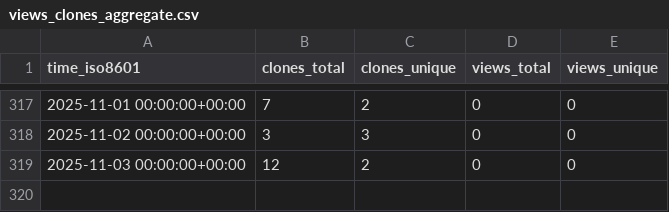
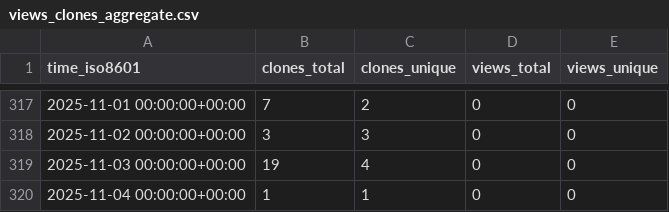
Before and after one commit to cubicleguy/ess_co-master, a CSV file: cubicleguy/ess_co-master/ghrs-data/views_clones_aggregate.csv, drawn as a sheet; only a part is shown, gaps mark what is left out.

```diff
--- a/cubicleguy/ess_co-master/ghrs-data/views_clones_aggregate.csv
+++ b/cubicleguy/ess_co-master/ghrs-data/views_clones_aggregate.csv
@@ -318,2 +318,3 @@ time_iso8601,clones_total,clones_unique,views_total,views_unique
 2025-11-02 00:00:00+00:00,3,3,0,0
-2025-11-03 00:00:00+00:00,12,2,0,0
+2025-11-03 00:00:00+00:00,19,4,0,0
+2025-11-04 00:00:00+00:00,1,1,0,0
```
Also changed, not shown: 1 other file.
